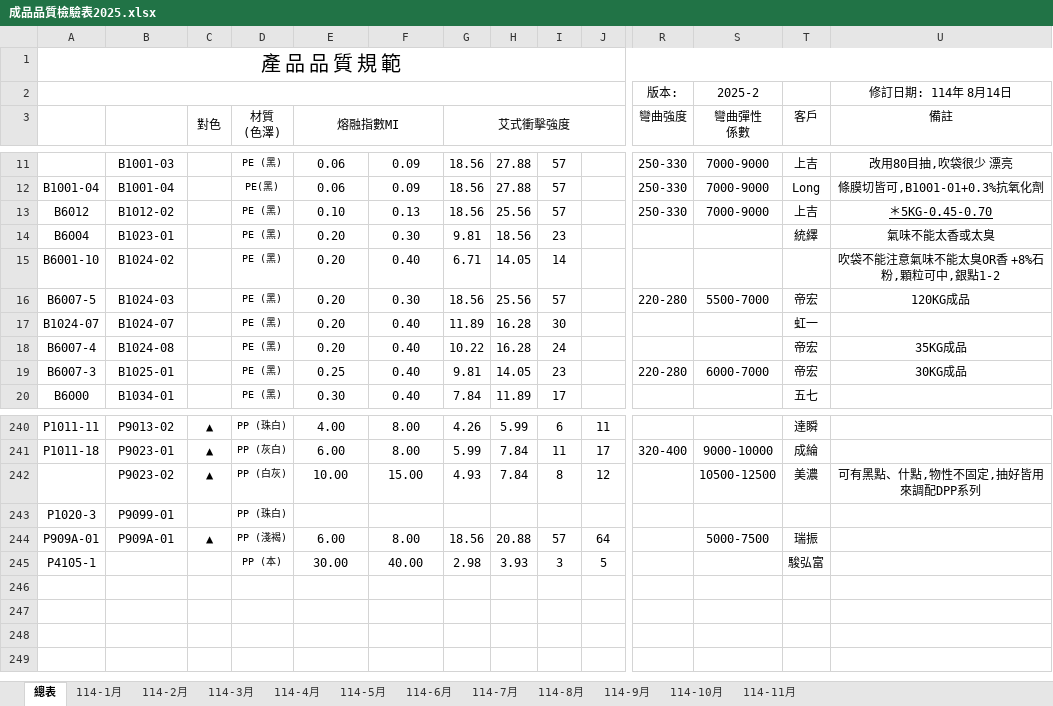
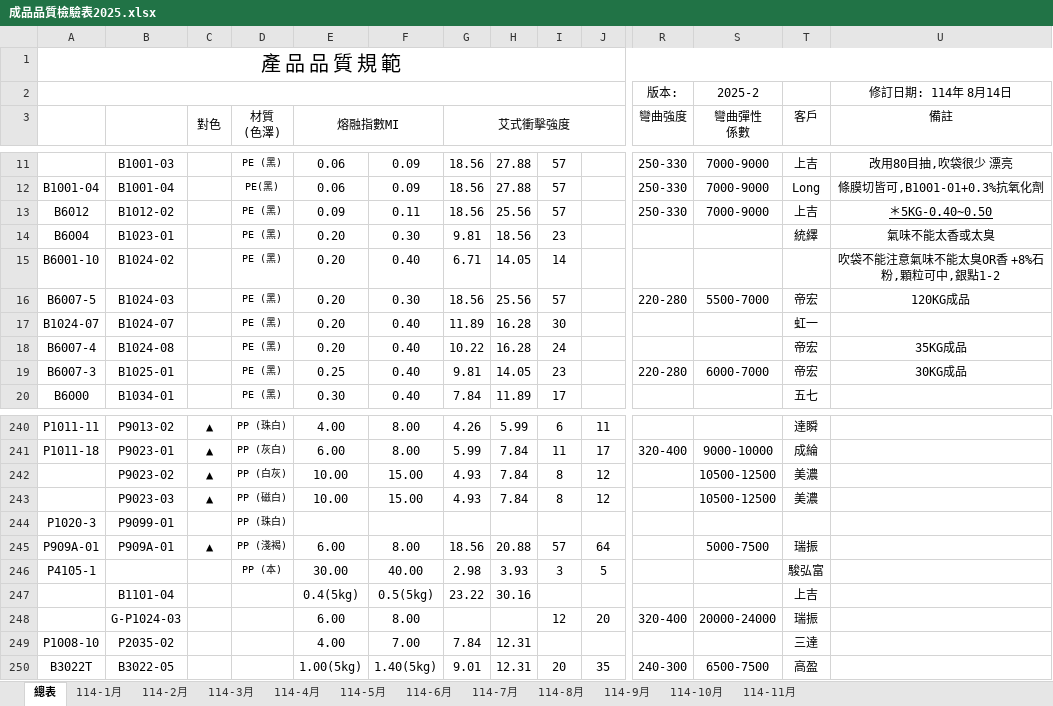
Before and after one commit to a3996123/a3996123.github.io, an Excel workbook: data/成品品質檢驗表2025.xlsx, sheet 總表, drawn as a sheet; only a part is shown, gaps mark what is left out; values as stored, in another font and other column widths than the file's, no borders; charts and pictures and conditional formats not drawn; rows hold the shown columns only; the diff names each change by its address in the sheet, - before the commit and + after, or states it on an @@ line.

```diff
--- a/data/成品品質檢驗表2025.xlsx (sheet 總表)
+++ b/data/成品品質檢驗表2025.xlsx (sheet 總表)
-E13 (熔融指數MI): 0.10
+E13 (熔融指數MI): 0.09
-F13: 0.13
+F13: 0.11
-U13 (備註): ＊5KG-0.45-0.70
+U13 (備註): ＊5KG-0.40~0.50
-U242 (備註): 可有黑點、什點,物性不固定,抽好皆用來調配DPP系列
+U242 (備註): (empty)
+row 243:  | P9023-03 | ▲ | PP (磁白) | 10.00 | 15.00 | 4.93 | 7.84 | 8 | 12 |  | 10500-12500 | 美濃
+row 247:  | B1101-04 |  |  | 0.4(5kg) | 0.5(5kg) | 23.22 | 30.16 |  |  |  |  | 上吉
+row 248:  | G-P1024-03 |  |  | 6.00 | 8.00 |  |  | 12 | 20 | 320-400 | 20000-24000 | 瑞振
+row 249: P1008-10 | P2035-02 |  |  | 4.00 | 7.00 | 7.84 | 12.31 |  |  |  |  | 三達
+row 250: B3022T | B3022-05 |  |  | 1.00(5kg) | 1.40(5kg) | 9.01 | 12.31 | 20 | 35 | 240-300 | 6500-7500 | 高盈
```
Also changed, not shown: sheet 114-11月, charts or pictures.
